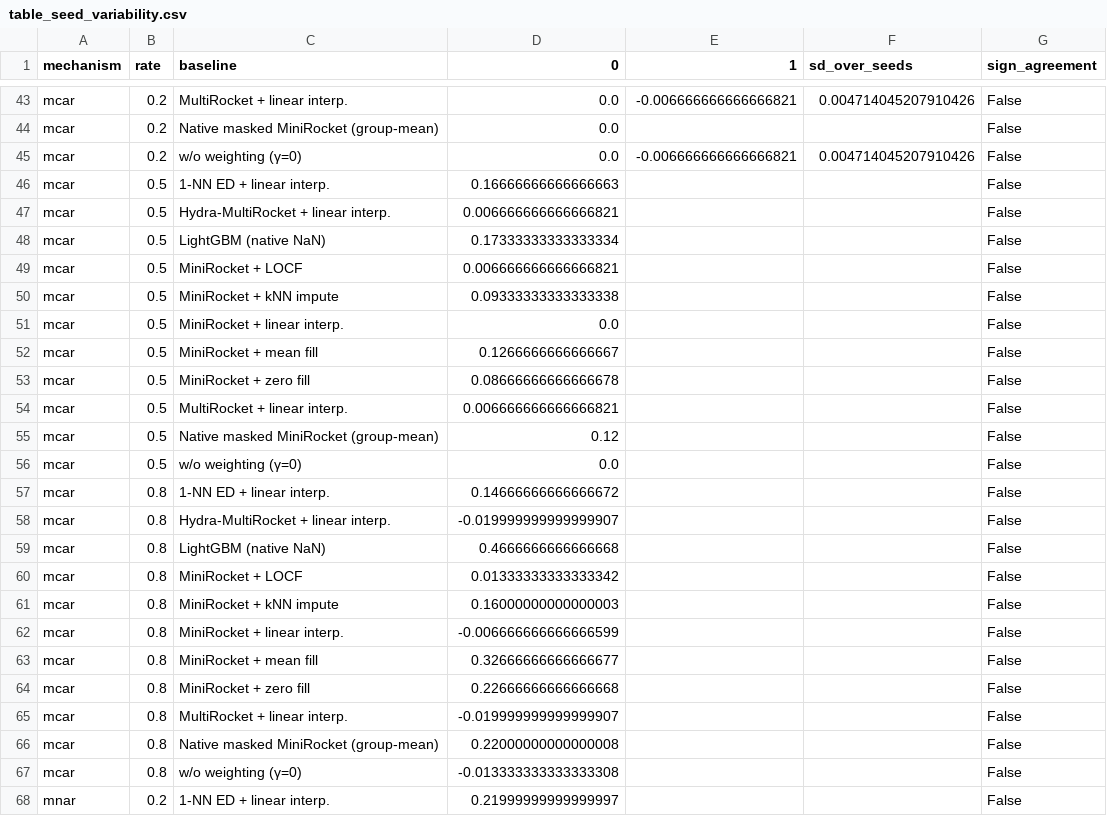
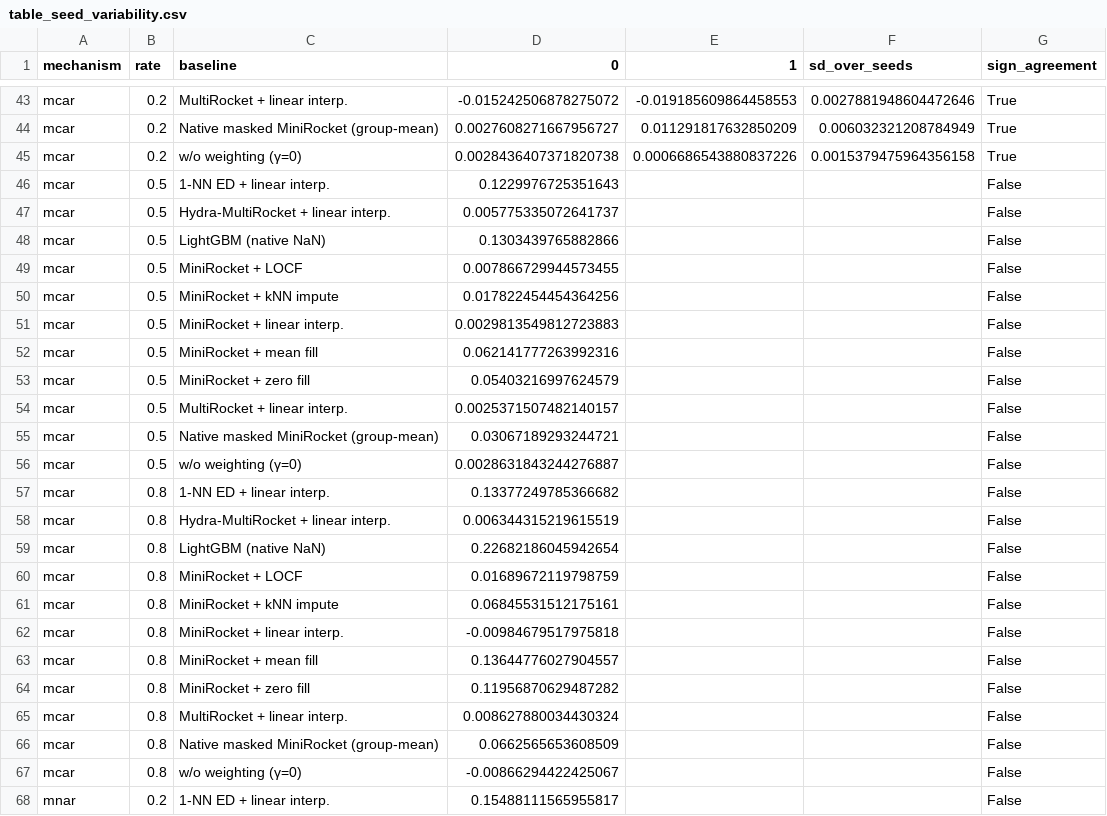
Before and after one commit to Bhargavteja-9779/rp_c_11, a CSV file: Target_Journal_Submission/code/results/full/tables/table_seed_variability.csv, drawn as a sheet; only a part is shown, gaps mark what is left out; the diff covers the shown part only; the diff names each change by its address in the sheet, - before the commit and + after, or states it on an @@ line.

```diff
--- a/Target_Journal_Submission/code/results/full/tables/table_seed_variability.csv
+++ b/Target_Journal_Submission/code/results/full/tables/table_seed_variability.csv
-D43 (0): 0.0
+D43 (0): -0.015242506878275072
-E43 (1): -0.006666666666666821
+E43 (1): -0.019185609864458553
-F43 (sd_over_seeds): 0.004714045207910426
+F43 (sd_over_seeds): 0.0027881948604472646
-G43:G45 (sign_agreement): False
+G43:G45 (sign_agreement): True
-D44 (0): 0.0
+D44 (0): 0.0027608271667956727
-E44 (1): (empty)
+E44 (1): 0.011291817632850209
-F44 (sd_over_seeds): (empty)
+F44 (sd_over_seeds): 0.006032321208784949
-D45 (0): 0.0
+D45 (0): 0.0028436407371820738
-E45 (1): -0.006666666666666821
+E45 (1): 0.0006686543880837226
-F45 (sd_over_seeds): 0.004714045207910426
+F45 (sd_over_seeds): 0.0015379475964356158
-D46 (0): 0.16666666666666663
+D46 (0): 0.1229976725351643
-D47 (0): 0.006666666666666821
+D47 (0): 0.005775335072641737
-D48 (0): 0.17333333333333334
+D48 (0): 0.1303439765882866
-D49 (0): 0.006666666666666821
+D49 (0): 0.007866729944573455
-D50 (0): 0.09333333333333338
+D50 (0): 0.017822454454364256
-D51 (0): 0.0
+D51 (0): 0.0029813549812723883
-D52 (0): 0.1266666666666667
+D52 (0): 0.062141777263992316
-D53 (0): 0.08666666666666678
+D53 (0): 0.05403216997624579
-D54 (0): 0.006666666666666821
+D54 (0): 0.0025371507482140157
-D55 (0): 0.12
+D55 (0): 0.03067189293244721
-D56 (0): 0.0
+D56 (0): 0.0028631843244276887
-D57 (0): 0.14666666666666672
+D57 (0): 0.13377249785366682
-D58 (0): -0.019999999999999907
+D58 (0): 0.006344315219615519
-D59 (0): 0.4666666666666668
+D59 (0): 0.22682186045942654
-D60 (0): 0.01333333333333342
+D60 (0): 0.01689672119798759
-D61 (0): 0.16000000000000003
+D61 (0): 0.06845531512175161
-D62 (0): -0.006666666666666599
+D62 (0): -0.00984679517975818
-D63 (0): 0.32666666666666677
+D63 (0): 0.13644776027904557
-D64 (0): 0.22666666666666668
+D64 (0): 0.11956870629487282
-D65 (0): -0.019999999999999907
+D65 (0): 0.008627880034430324
-D66 (0): 0.22000000000000008
+D66 (0): 0.0662565653608509
-D67 (0): -0.013333333333333308
+D67 (0): -0.00866294422425067
-D68 (0): 0.21999999999999997
+D68 (0): 0.15488111565955817
```
Also changed, not shown: 94 edited cells elsewhere in this file, Target_Journal_Submission/code/results/full/tables/table_mechanism_shift.csv, Target_Journal_Submission/code/results/full/tables/table_mechanism_shift_statistics.csv, 18 other files.
